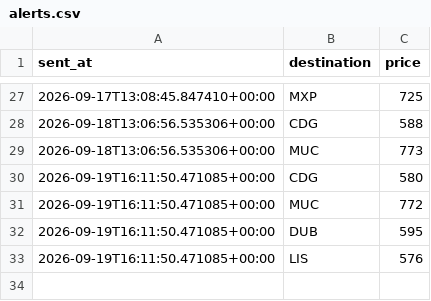
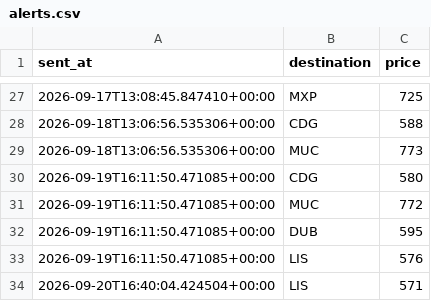
Before and after one commit to abhish05-prog/flight-tracker, a CSV file: data/alerts.csv, drawn as a sheet; only a part is shown, gaps mark what is left out; the diff names each change by its address in the sheet, - before the commit and + after, or states it on an @@ line.

```diff
--- a/data/alerts.csv
+++ b/data/alerts.csv
+row 34: 2026-09-20T16:40:04.424504+00:00 | LIS | 571
```
Also changed, not shown: data/history.csv, 2 other files.
